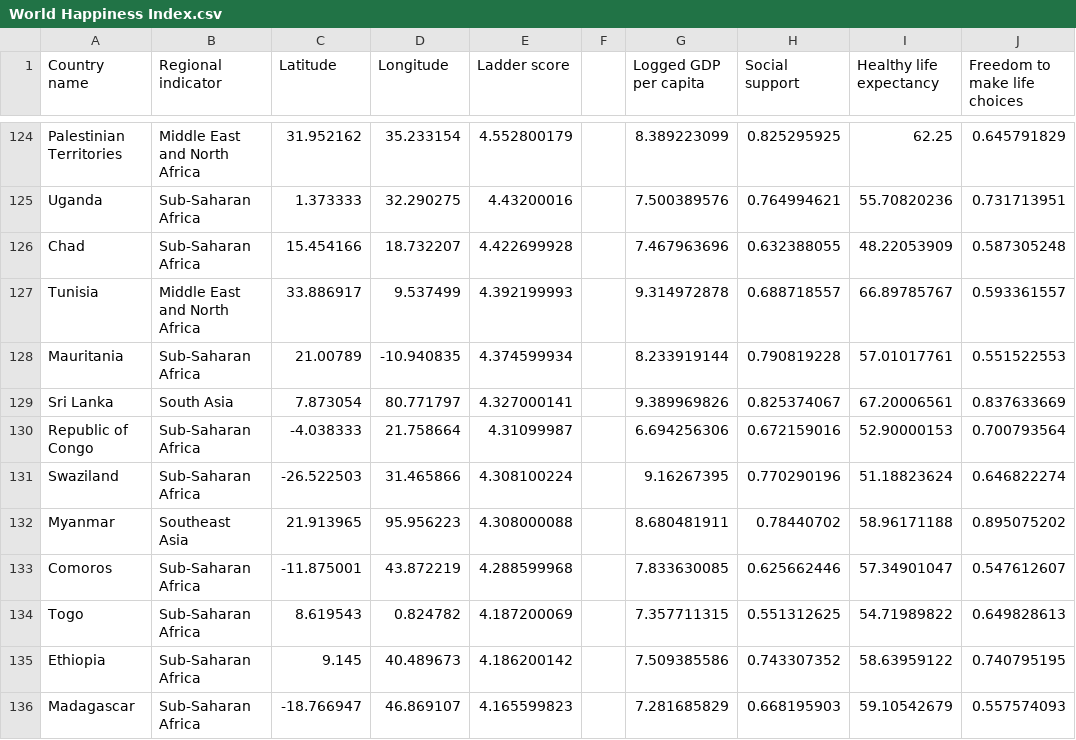
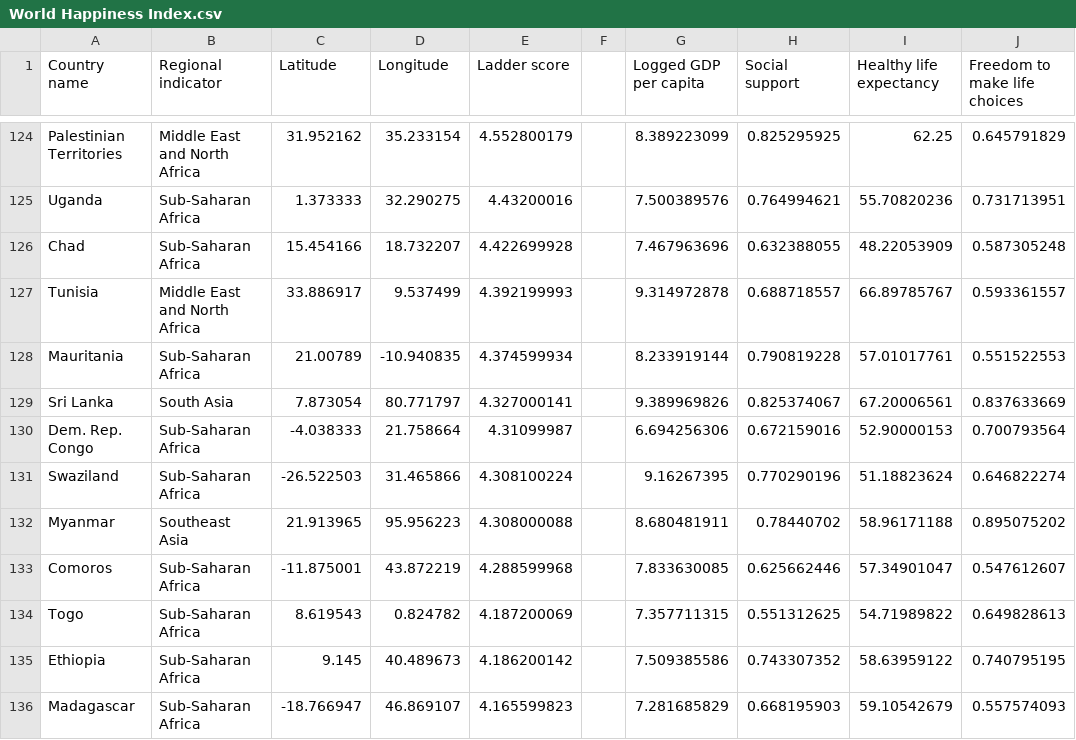
Before and after one commit to belinda-chan/Assignment-Draft, a CSV file: World Happiness Index.csv, drawn as a sheet; only a part is shown, gaps mark what is left out; the diff names each change by its address in the sheet, - before the commit and + after, or states it on an @@ line.

Commit message:
Add files via upload

```diff
--- a/World Happiness Index.csv
+++ b/World Happiness Index.csv
-A130 (Country name): Republic of Congo
+A130 (Country name): Dem. Rep. Congo
```
